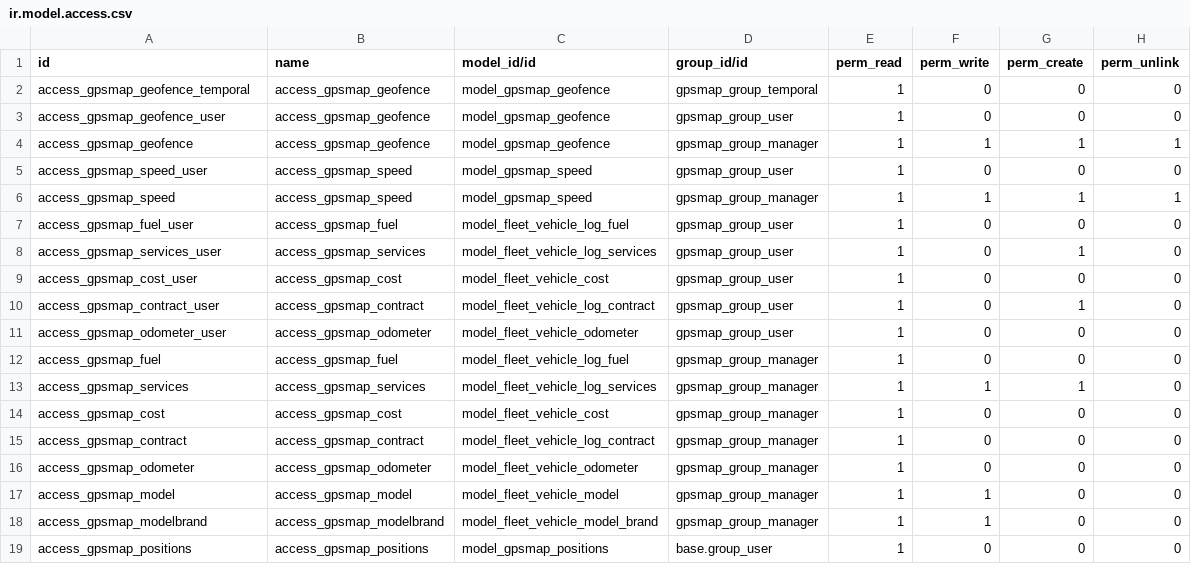
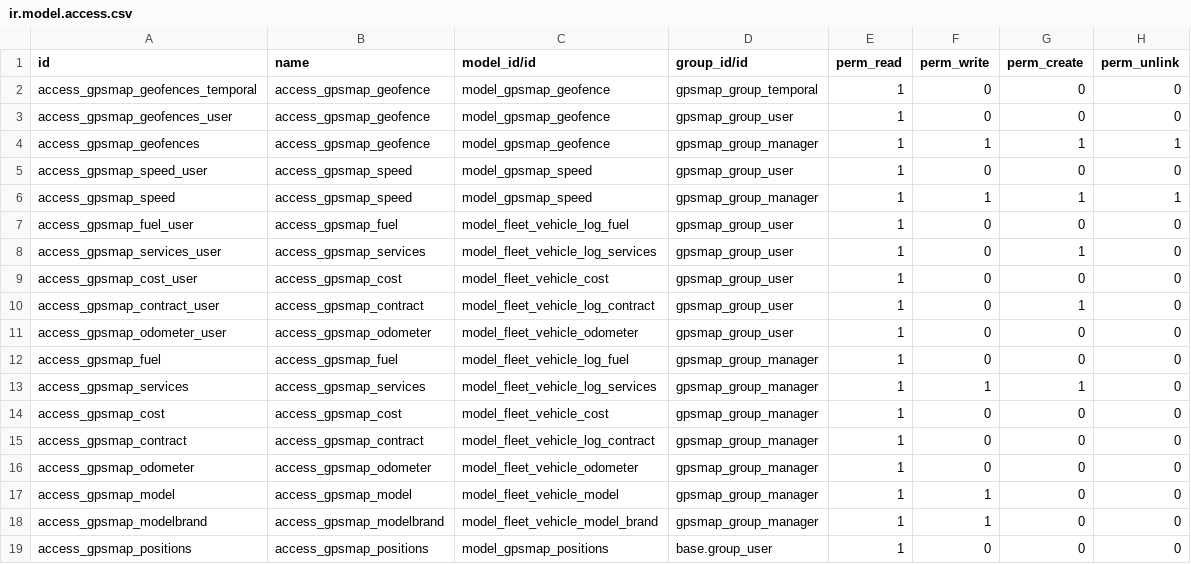
Before and after one commit to eduardovizcaino/gpsmap_solesgps, a CSV file: gpsmap/security/ir.model.access.csv, drawn as a sheet.

Commit message:
Update

```diff
--- a/gpsmap/security/ir.model.access.csv
+++ b/gpsmap/security/ir.model.access.csv
@@ -1,5 +1,5 @@
 id,name,model_id/id,group_id/id,perm_read,perm_write,perm_create,perm_unlink
-access_gpsmap_geofence_temporal,access_gpsmap_geofence,model_gpsmap_geofence,gpsmap_group_temporal,1,0,0,0
-access_gpsmap_geofence_user,access_gpsmap_geofence,model_gpsmap_geofence,gpsmap_group_user,1,0,0,0
-access_gpsmap_geofence,access_gpsmap_geofence,model_gpsmap_geofence,gpsmap_group_manager,1,1,1,1
+access_gpsmap_geofences_temporal,access_gpsmap_geofence,model_gpsmap_geofence,gpsmap_group_temporal,1,0,0,0
+access_gpsmap_geofences_user,access_gpsmap_geofence,model_gpsmap_geofence,gpsmap_group_user,1,0,0,0
+access_gpsmap_geofences,access_gpsmap_geofence,model_gpsmap_geofence,gpsmap_group_manager,1,1,1,1
 access_gpsmap_speed_user,access_gpsmap_speed,model_gpsmap_speed,gpsmap_group_user,1,0,0,0
```
